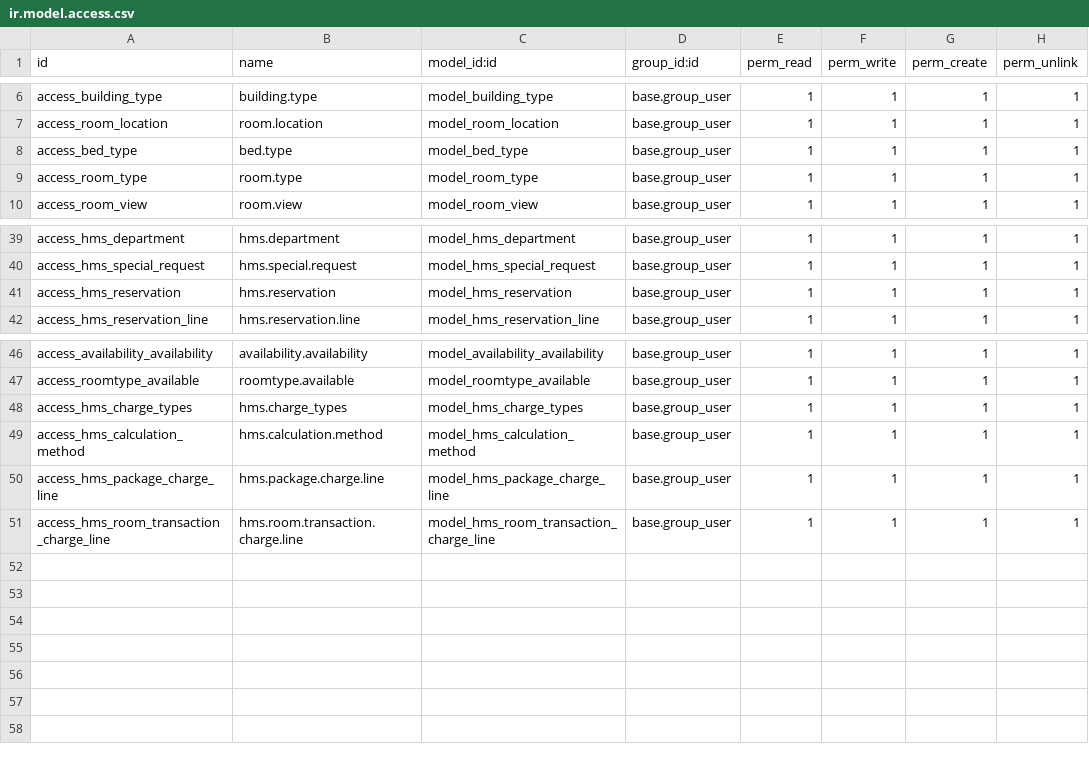
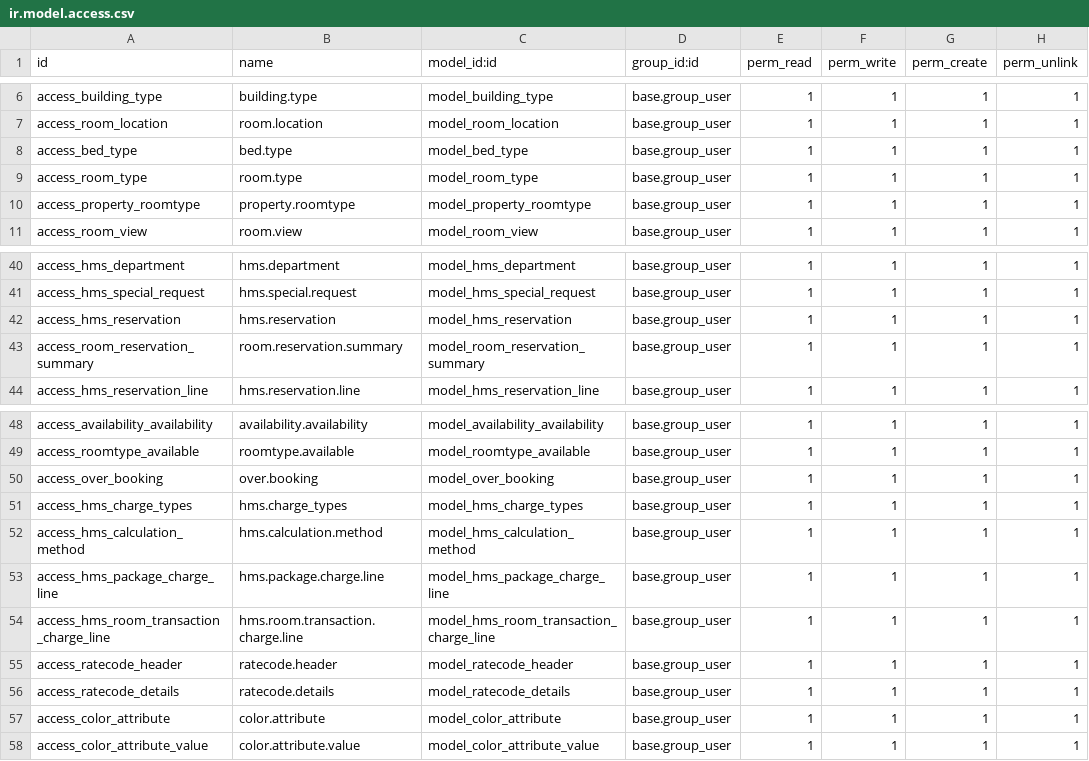
Before and after one commit to kaungmyatsoekms/hms-1, a CSV file: hms/security/ir.model.access.csv, drawn as a sheet; only a part is shown, gaps mark what is left out; the diff names each change by its address in the sheet, - before the commit and + after, or states it on an @@ line.

```diff
--- a/hms/security/ir.model.access.csv
+++ b/hms/security/ir.model.access.csv
+row 10: access_property_roomtype | property.roomtype | model_property_roomtype | base.group_user | 1 | 1 | 1 | 1
+row 43: access_room_reservation_summary | room.reservation.summary | model_room_reservation_summary | base.group_user | 1 | 1 | 1 | 1
+row 50: access_over_booking | over.booking | model_over_booking | base.group_user | 1 | 1 | 1 | 1
+row 55: access_ratecode_header | ratecode.header | model_ratecode_header | base.group_user | 1 | 1 | 1 | 1
+row 56: access_ratecode_details | ratecode.details | model_ratecode_details | base.group_user | 1 | 1 | 1 | 1
+row 57: access_color_attribute | color.attribute | model_color_attribute | base.group_user | 1 | 1 | 1 | 1
+row 58: access_color_attribute_value | color.attribute.value | model_color_attribute_value | base.group_user | 1 | 1 | 1 | 1
```
Also changed, not shown: 56 other files.
